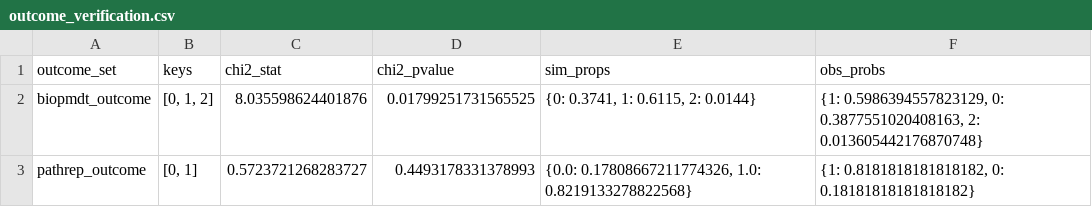
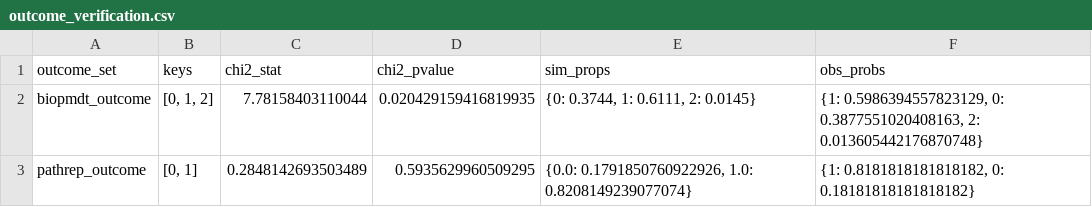
Before and after one commit to Louise101/STP_Msc_proj, a CSV file: verification_outputs/outcome_verification.csv, drawn as a sheet.

```diff
--- a/verification_outputs/outcome_verification.csv
+++ b/verification_outputs/outcome_verification.csv
@@ -1,3 +1,3 @@
 outcome_set,keys,chi2_stat,chi2_pvalue,sim_props,obs_probs
-biopmdt_outcome,"[0, 1, 2]",8.035598624401876,0.01799251731565525,"{0: 0.3741, 1: 0.6115, 2: 0.0144}","{1: 0.5986394557823129, 0: 0.3877551020408163, 2: 0.013605442176870748}"
-pathrep_outcome,"[0, 1]",0.5723721268283727,0.4493178331378993,"{0.0: 0.17808667211774326, 1.0: 0.8219133278822568}","{1: 0.8181818181818182, 0: 0.18181818181818182}"
+biopmdt_outcome,"[0, 1, 2]",7.78158403110044,0.020429159416819935,"{0: 0.3744, 1: 0.6111, 2: 0.0145}","{1: 0.5986394557823129, 0: 0.3877551020408163, 2: 0.013605442176870748}"
+pathrep_outcome,"[0, 1]",0.2848142693503489,0.5935629960509295,"{0.0: 0.1791850760922926, 1.0: 0.8208149239077074}","{1: 0.8181818181818182, 0: 0.18181818181818182}"
```
Also changed, not shown: batch_results.csv, verification_outputs/overall_verification.csv, 46 other files.
